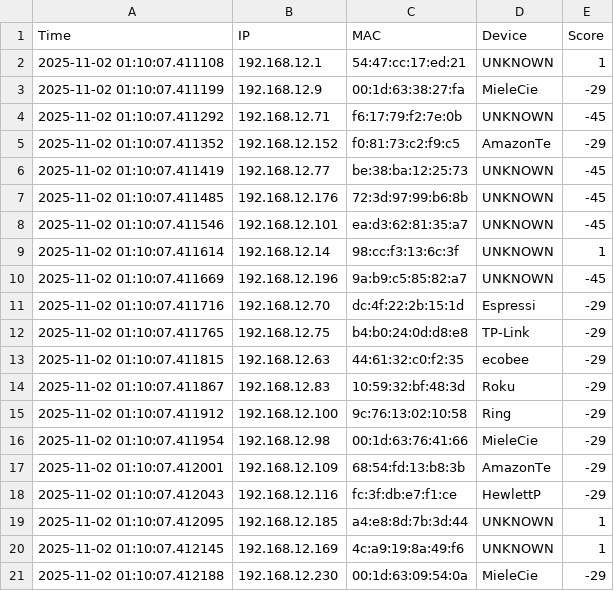
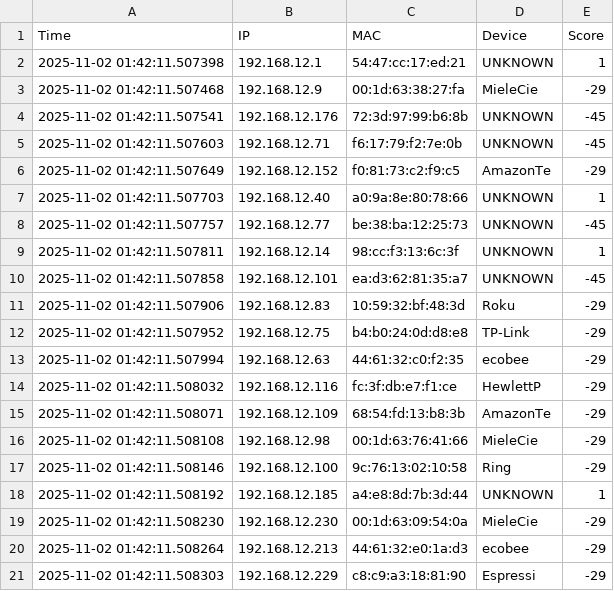
Before and after one commit to antohi/NetPulse, a CSV file: logs/net_log.csv, drawn as a sheet; only a part is shown; the diff covers the shown part only.

```diff
--- a/logs/net_log.csv
+++ b/logs/net_log.csv
@@ -1,21 +1,21 @@
 Time,IP,MAC,Device,Score
-2025-11-02 01:10:07.411108,192.168.12.1,54:47:cc:17:ed:21,UNKNOWN,1
-2025-11-02 01:10:07.411199,192.168.12.9,00:1d:63:38:27:fa,MieleCie,-29
-2025-11-02 01:10:07.411292,192.168.12.71,f6:17:79:f2:7e:0b,UNKNOWN,-45
-2025-11-02 01:10:07.411352,192.168.12.152,f0:81:73:c2:f9:c5,AmazonTe,-29
-2025-11-02 01:10:07.411419,192.168.12.77,be:38:ba:12:25:73,UNKNOWN,-45
-2025-11-02 01:10:07.411485,192.168.12.176,72:3d:97:99:b6:8b,UNKNOWN,-45
-2025-11-02 01:10:07.411546,192.168.12.101,ea:d3:62:81:35:a7,UNKNOWN,-45
-2025-11-02 01:10:07.411614,192.168.12.14,98:cc:f3:13:6c:3f,UNKNOWN,1
-2025-11-02 01:10:07.411669,192.168.12.196,9a:b9:c5:85:82:a7,UNKNOWN,-45
-2025-11-02 01:10:07.411716,192.168.12.70,dc:4f:22:2b:15:1d,Espressi,-29
-2025-11-02 01:10:07.411765,192.168.12.75,b4:b0:24:0d:d8:e8,TP-Link,-29
-2025-11-02 01:10:07.411815,192.168.12.63,44:61:32:c0:f2:35,ecobee,-29
-2025-11-02 01:10:07.411867,192.168.12.83,10:59:32:bf:48:3d,Roku,-29
-2025-11-02 01:10:07.411912,192.168.12.100,9c:76:13:02:10:58,Ring,-29
-2025-11-02 01:10:07.411954,192.168.12.98,00:1d:63:76:41:66,MieleCie,-29
-2025-11-02 01:10:07.412001,192.168.12.109,68:54:fd:13:b8:3b,AmazonTe,-29
-2025-11-02 01:10:07.412043,192.168.12.116,fc:3f:db:e7:f1:ce,HewlettP,-29
-2025-11-02 01:10:07.412095,192.168.12.185,a4:e8:8d:7b:3d:44,UNKNOWN,1
-2025-11-02 01:10:07.412145,192.168.12.169,4c:a9:19:8a:49:f6,UNKNOWN,1
-2025-11-02 01:10:07.412188,192.168.12.230,00:1d:63:09:54:0a,MieleCie,-29
+2025-11-02 01:42:11.507398,192.168.12.1,54:47:cc:17:ed:21,UNKNOWN,1
+2025-11-02 01:42:11.507468,192.168.12.9,00:1d:63:38:27:fa,MieleCie,-29
+2025-11-02 01:42:11.507541,192.168.12.176,72:3d:97:99:b6:8b,UNKNOWN,-45
+2025-11-02 01:42:11.507603,192.168.12.71,f6:17:79:f2:7e:0b,UNKNOWN,-45
+2025-11-02 01:42:11.507649,192.168.12.152,f0:81:73:c2:f9:c5,AmazonTe,-29
+2025-11-02 01:42:11.507703,192.168.12.40,a0:9a:8e:80:78:66,UNKNOWN,1
+2025-11-02 01:42:11.507757,192.168.12.77,be:38:ba:12:25:73,UNKNOWN,-45
+2025-11-02 01:42:11.507811,192.168.12.14,98:cc:f3:13:6c:3f,UNKNOWN,1
+2025-11-02 01:42:11.507858,192.168.12.101,ea:d3:62:81:35:a7,UNKNOWN,-45
+2025-11-02 01:42:11.507906,192.168.12.83,10:59:32:bf:48:3d,Roku,-29
+2025-11-02 01:42:11.507952,192.168.12.75,b4:b0:24:0d:d8:e8,TP-Link,-29
+2025-11-02 01:42:11.507994,192.168.12.63,44:61:32:c0:f2:35,ecobee,-29
+2025-11-02 01:42:11.508032,192.168.12.116,fc:3f:db:e7:f1:ce,HewlettP,-29
+2025-11-02 01:42:11.508071,192.168.12.109,68:54:fd:13:b8:3b,AmazonTe,-29
+2025-11-02 01:42:11.508108,192.168.12.98,00:1d:63:76:41:66,MieleCie,-29
+2025-11-02 01:42:11.508146,192.168.12.100,9c:76:13:02:10:58,Ring,-29
+2025-11-02 01:42:11.508192,192.168.12.185,a4:e8:8d:7b:3d:44,UNKNOWN,1
+2025-11-02 01:42:11.508230,192.168.12.230,00:1d:63:09:54:0a,MieleCie,-29
+2025-11-02 01:42:11.508264,192.168.12.213,44:61:32:e0:1a:d3,ecobee,-29
+2025-11-02 01:42:11.508303,192.168.12.229,c8:c9:a3:18:81:90,Espressi,-29
```
Also changed, not shown: 2 added rows, 1 removed row and 1 edited cell elsewhere in this file, 4 other files.
